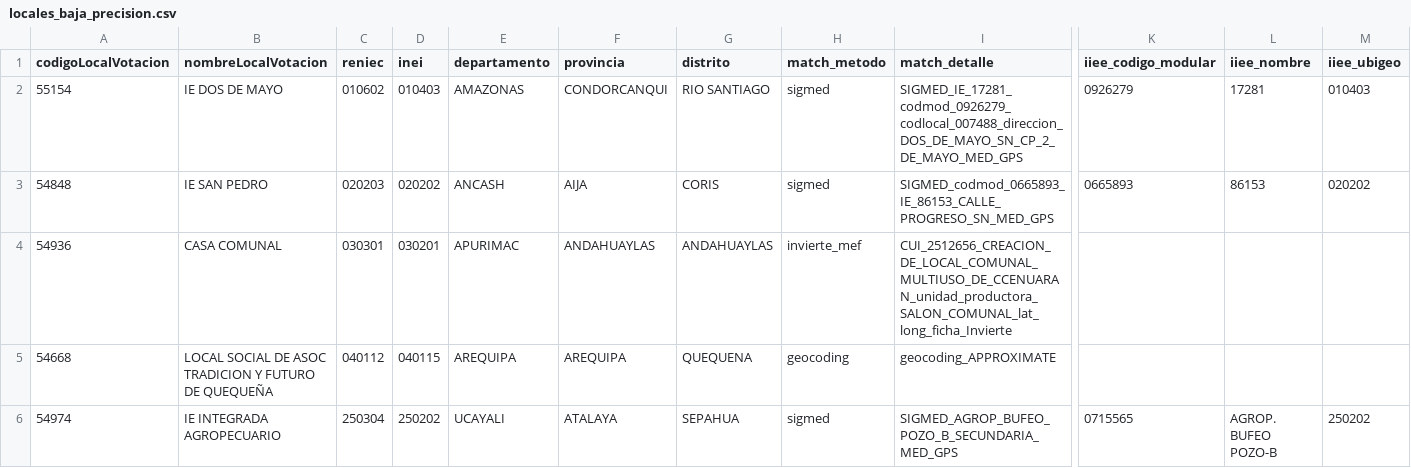
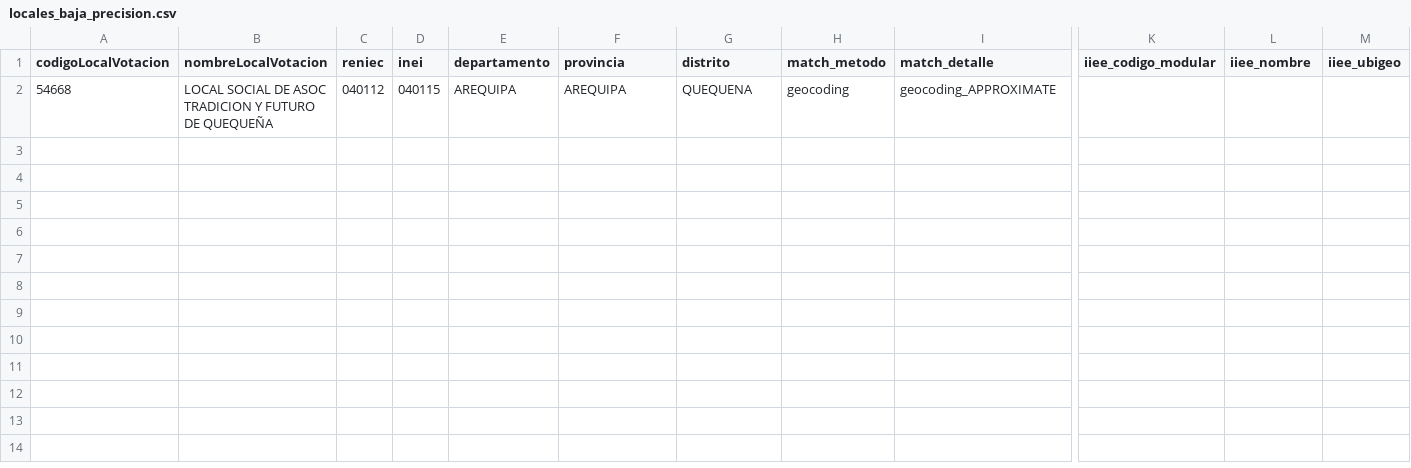
Before and after one commit to fjra/ChubakuenoElecciones2026, a CSV file: reconstructed_data/locales_baja_precision.csv, drawn as a sheet; only a part is shown, gaps mark what is left out; rows hold the shown columns only; the diff names each change by its address in the sheet, - before the commit and + after, or states it on an @@ line.

Commit message:
1 pending

```diff
--- a/reconstructed_data/locales_baja_precision.csv
+++ b/reconstructed_data/locales_baja_precision.csv
-row 2: 55154 | IE DOS DE MAYO | 010602 | 010403 | AMAZONAS | CONDORCANQUI | RIO SANTIAGO | sigmed | SIGMED_IE_17281_codmod_0926279_codlocal_007488_direccion_DOS_DE_MAYO_SN_CP_2_DE_MAYO_MED_GPS | 0926279 | 17281 | 010403
-row 3: 54848 | IE SAN PEDRO | 020203 | 020202 | ANCASH | AIJA | CORIS | sigmed | SIGMED_codmod_0665893_IE_86153_CALLE_PROGRESO_SN_MED_GPS | 0665893 | 86153 | 020202
-row 4: 54936 | CASA COMUNAL | 030301 | 030201 | APURIMAC | ANDAHUAYLAS | ANDAHUAYLAS | invierte_mef | CUI_2512656_CREACION_DE_LOCAL_COMUNAL_MULTIUSO_DE_CCENUARAN_unidad_productora_SALON_COMUNAL_lat_long_ficha_Invierte
-row 6: 54974 | IE INTEGRADA AGROPECUARIO | 250304 | 250202 | UCAYALI | ATALAYA | SEPAHUA | sigmed | SIGMED_AGROP_BUFEO_POZO_B_SECUNDARIA_MED_GPS | 0715565 | AGROP. BUFEO POZO-B | 250202
```
